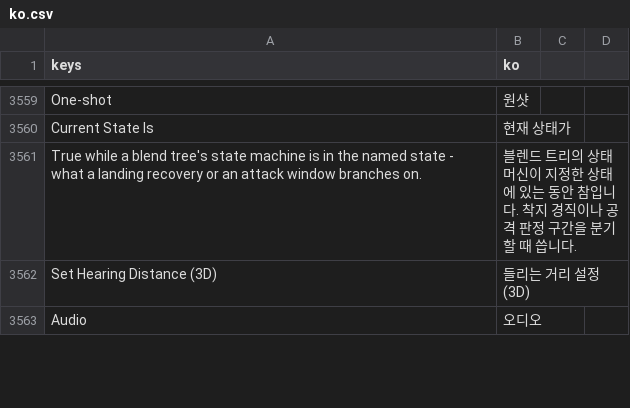
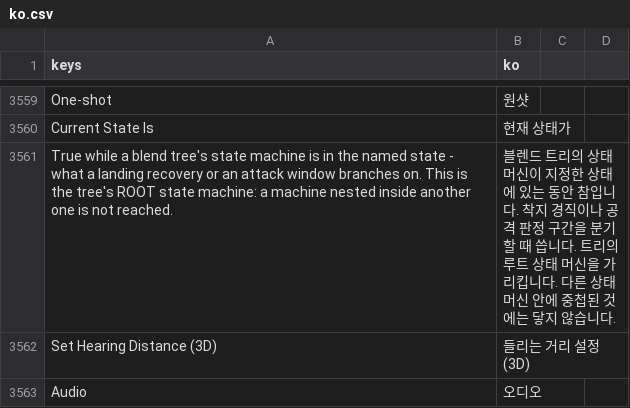
Before and after one commit to SalmanShhh/Godot-EventSheet-Visual-Scripting, a CSV file: addons/eventsheet/translations/ko.csv, drawn as a sheet; only a part is shown, gaps mark what is left out.

```diff
--- a/addons/eventsheet/translations/ko.csv
+++ b/addons/eventsheet/translations/ko.csv
@@ -3584,3 +3584,3 @@ One-shot,원샷
 Current State Is,현재 상태가
-True while a blend tree's state machine is in the named state - what a landing recovery or an attack window branches on.,블렌드 트리의 상태 머신이 지정한 상태에 있는 동안 참입니다. 착지 경직이나 공격 판정 구간을 분기할 때 씁니다.
+True while a blend tree's state machine is in the named state - what a landing recovery or an attack window branches on. This is the tree's ROOT state machine: a machine nested inside another one is not reached.,블렌드 트리의 상태 머신이 지정한 상태에 있는 동안 참입니다. 착지 경직이나 공격 판정 구간을 분기할 때 씁니다. 트리의 루트 상태 머신을 가리킵니다. 다른 상태 머신 안에 중첩된 것에는 닿지 않습니다.
 Set Hearing Distance (3D),들리는 거리 설정 (3D)
```
Also changed, not shown: addons/eventsheet/translations/de.csv, addons/eventsheet/translations/es.csv, 12 other files.
